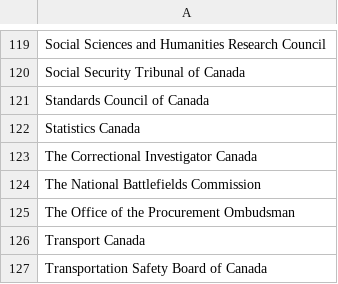
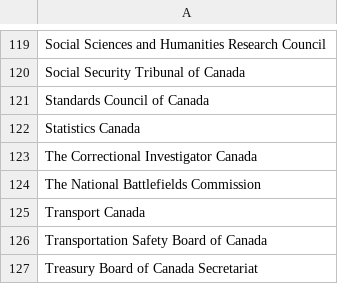
Before and after one commit to cds-snc/gc-organisations, a CSV file: data/all-name-eng.csv, drawn as a sheet; only a part is shown, gaps mark what is left out; the shorter side is filled out with more unchanged rows.

```diff
--- a/data/all-name-eng.csv
+++ b/data/all-name-eng.csv
@@ -124,3 +124,2 @@ The Correctional Investigator Canada
 The National Battlefields Commission
-The Office of the Procurement Ombudsman
 Transport Canada
```
Also changed, not shown: data/all-name-fra.csv, data/all.csv, 3 other files.
